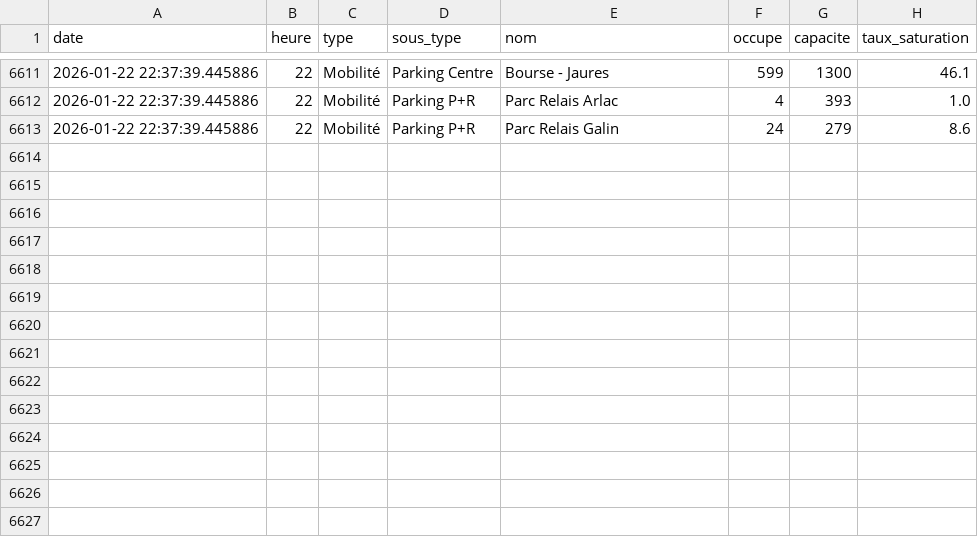
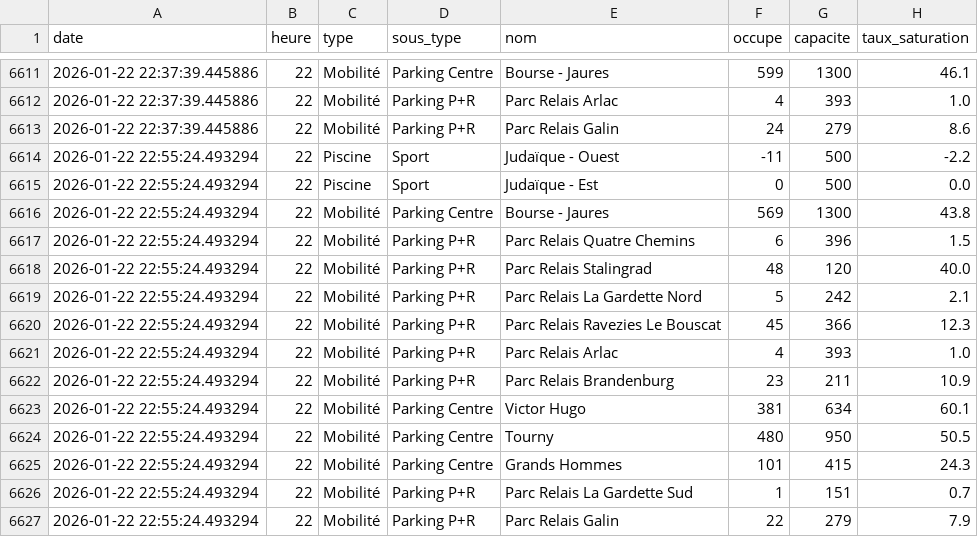
Before and after one commit to WilliamOlivers/affluence_scrapper, a CSV file: data_bordeaux.csv, drawn as a sheet; only a part is shown, gaps mark what is left out.

Commit message:
Mise à jour données Bordeaux

```diff
--- a/data_bordeaux.csv
+++ b/data_bordeaux.csv
@@ -6613 +6613,15 @@ date,heure,type,sous_type,nom,occupe,capacite,taux_saturation
 2026-01-22 22:37:39.445886,22,Mobilité,Parking P+R,Parc Relais Galin,24,279,8.6
+2026-01-22 22:55:24.493294,22,Piscine,Sport,Judaïque - Ouest,-11,500,-2.2
+2026-01-22 22:55:24.493294,22,Piscine,Sport,Judaïque - Est,0,500,0.0
+2026-01-22 22:55:24.493294,22,Mobilité,Parking Centre,Bourse - Jaures,569,1300,43.8
+2026-01-22 22:55:24.493294,22,Mobilité,Parking P+R,Parc Relais Quatre Chemins,6,396,1.5
+2026-01-22 22:55:24.493294,22,Mobilité,Parking P+R,Parc Relais Stalingrad,48,120,40.0
+2026-01-22 22:55:24.493294,22,Mobilité,Parking P+R,Parc Relais La Gardette Nord,5,242,2.1
+2026-01-22 22:55:24.493294,22,Mobilité,Parking P+R,Parc Relais Ravezies Le Bouscat,45,366,12.3
+2026-01-22 22:55:24.493294,22,Mobilité,Parking P+R,Parc Relais Arlac,4,393,1.0
+2026-01-22 22:55:24.493294,22,Mobilité,Parking P+R,Parc Relais Brandenburg,23,211,10.9
+2026-01-22 22:55:24.493294,22,Mobilité,Parking Centre,Victor Hugo,381,634,60.1
+2026-01-22 22:55:24.493294,22,Mobilité,Parking Centre,Tourny,480,950,50.5
+2026-01-22 22:55:24.493294,22,Mobilité,Parking Centre,Grands Hommes,101,415,24.3
+2026-01-22 22:55:24.493294,22,Mobilité,Parking P+R,Parc Relais La Gardette Sud,1,151,0.7
+2026-01-22 22:55:24.493294,22,Mobilité,Parking P+R,Parc Relais Galin,22,279,7.9
```
